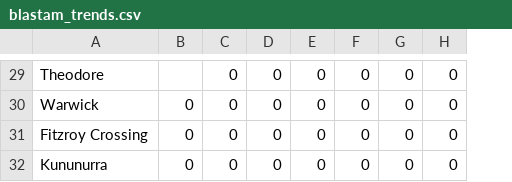
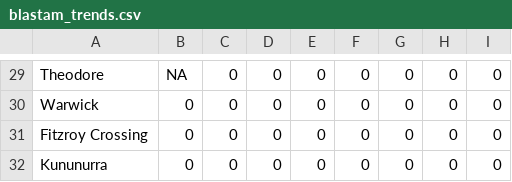
Before and after one commit to ben-ovenden/leaf-blast-epirice, a CSV file: blast_outputs/blastam_trends.csv, drawn as a sheet; only a part is shown, gaps mark what is left out; the diff covers the shown part only; the diff names each change by its address in the sheet, - before the commit and + after, or states it on an @@ line.

```diff
--- a/blast_outputs/blastam_trends.csv
+++ b/blast_outputs/blastam_trends.csv
+column G, rows 29-32: all 0
-B29: (empty)
+B29: NA
```
Also changed, not shown: 21 edited cells elsewhere in this file, blast_outputs/town_trends.csv, 6 other files.
